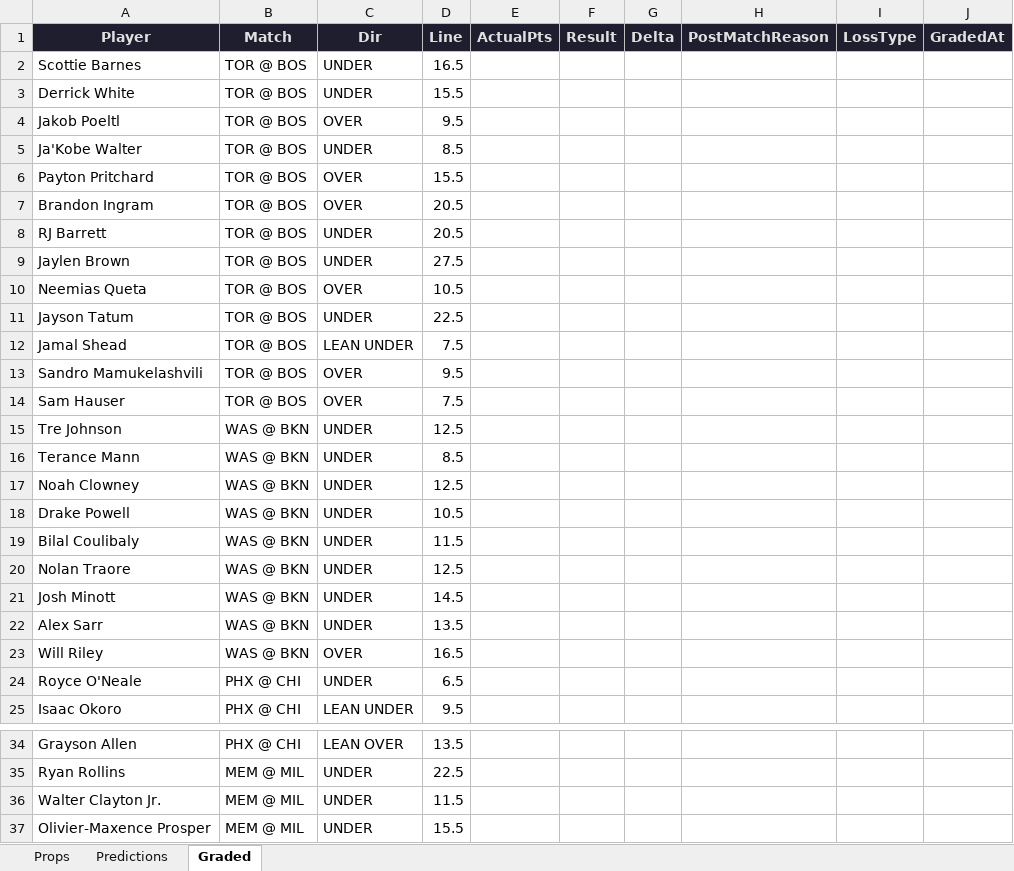
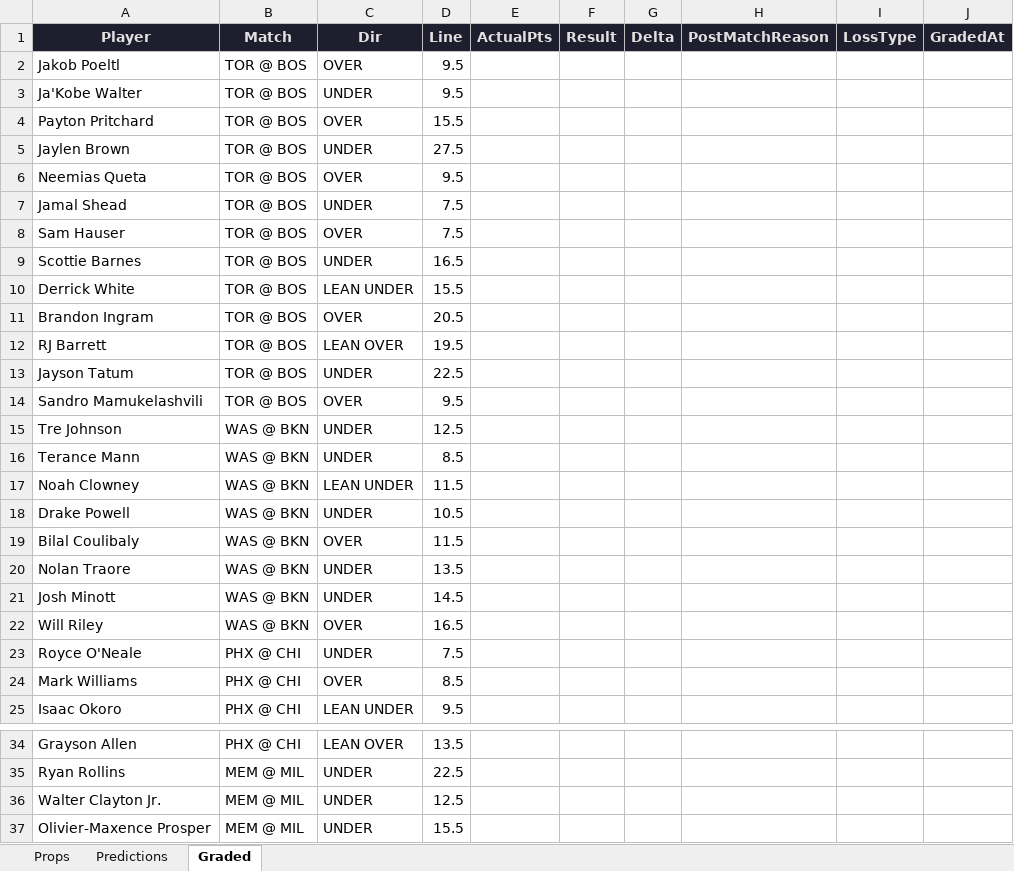
Before and after one commit to iamwerewolf1007/PropEdgeV11.0, an Excel workbook: daily/2026-04-05.xlsx, sheet Graded, drawn as a sheet; only a part is shown, gaps mark what is left out; values as stored, in another font and other column widths than the file's, no borders; removed rows and columns are numbered as before the commit, all else as after; the diff covers the shown part only; the diff names each change by its address in the sheet, - before the commit and + after, or states it on an @@ line.

```diff
--- a/daily/2026-04-05.xlsx (sheet Graded)
+++ b/daily/2026-04-05.xlsx (sheet Graded)
@@ row 4 moved to row 2: Jakob Poeltl @@
+row 3: Ja'Kobe Walter | TOR @ BOS | UNDER | 9.5
@@ row 6 moved to row 4: Payton Pritchard @@
@@ row 9 moved to row 5: Jaylen Brown @@
+row 6: Neemias Queta | TOR @ BOS | OVER | 9.5
+row 7: Jamal Shead | TOR @ BOS | UNDER | 7.5
@@ row 14 moved to row 8: Sam Hauser @@
-C10 (Dir): UNDER
+C10 (Dir): LEAN UNDER
-row 5: Ja'Kobe Walter | TOR @ BOS | UNDER | 8.5
-C12 (Dir): UNDER
+C12 (Dir): LEAN OVER
-D12 (Line): 20.5
+D12 (Line): 19.5
-row 10: Neemias Queta | TOR @ BOS | OVER | 10.5
-row 12: Jamal Shead | TOR @ BOS | LEAN UNDER | 7.5
-C17 (Dir): UNDER
+C17 (Dir): LEAN UNDER
-D17 (Line): 12.5
+D17 (Line): 11.5
-C19 (Dir): UNDER
+C19 (Dir): OVER
-D20 (Line): 12.5
+D20 (Line): 13.5
-row 22: Alex Sarr | WAS @ BKN | UNDER | 13.5
-D23 (Line): 6.5
+D23 (Line): 7.5
+row 24: Mark Williams | PHX @ CHI | OVER | 8.5
-D36 (Line): 11.5
+D36 (Line): 12.5
```
Also changed, not shown: 1 added row, 1 removed row, 4 moved rows and 11 edited cells elsewhere in this sheet, sheet Predictions, sheet Props, 5 other files.
